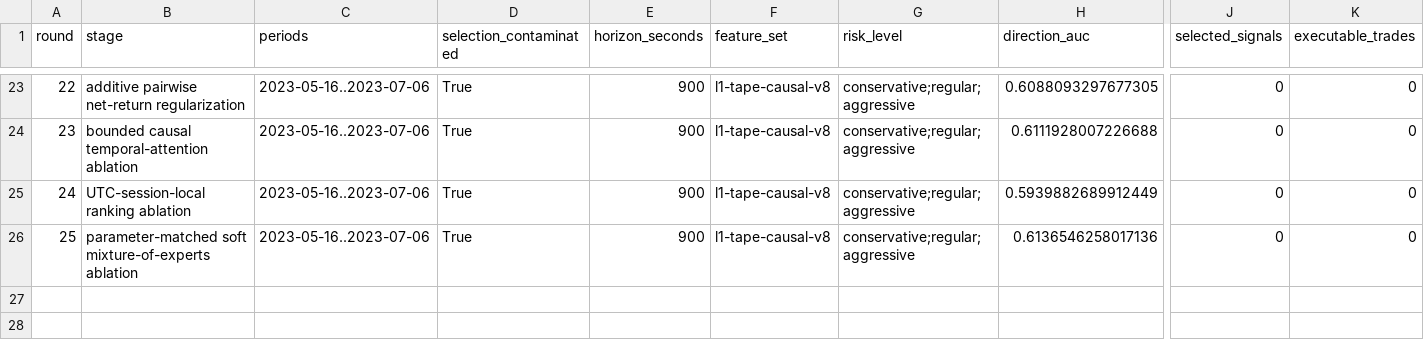
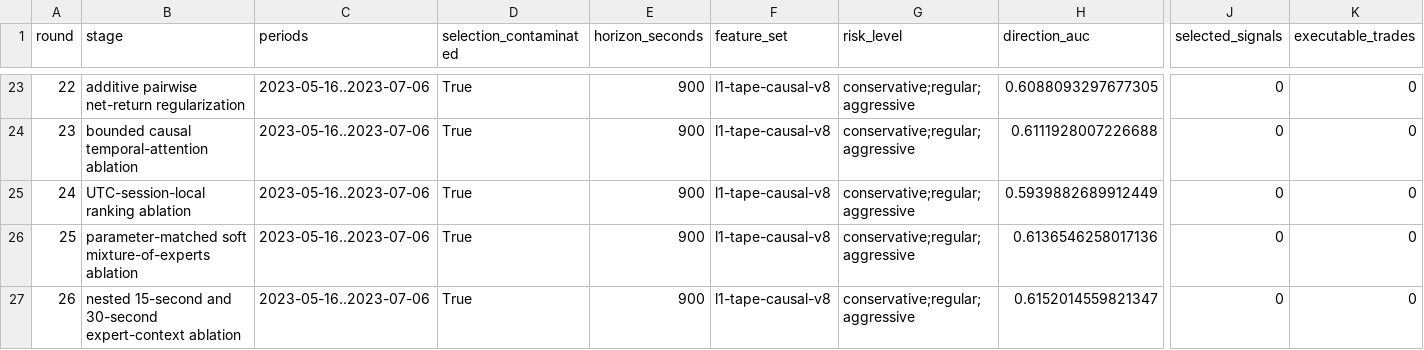
Before and after one commit to strmt7/simple_ai_trading, a CSV file: docs/model-research/action-value/latest/progress.csv, drawn as a sheet; only a part is shown, gaps mark what is left out; rows hold the shown columns only; the diff names each change by its address in the sheet, - before the commit and + after, or states it on an @@ line.

Commit message:
Publish rejected Round 26 multiscale evidence

```diff
--- a/docs/model-research/action-value/latest/progress.csv
+++ b/docs/model-research/action-value/latest/progress.csv
+row 27: 26 | nested 15-second and 30-second expert-context ablation | 2023-05-16..2023-07-06 | True | 900 | l1-tape-causal-v8 | conservative;regular;aggressive | 0.6152014559821347 | 0 | 0
```
Also changed, not shown: docs/model-research/action-value/latest/forecast.csv, docs/model-research/action-value/latest/profiles.csv, 12 other files.
